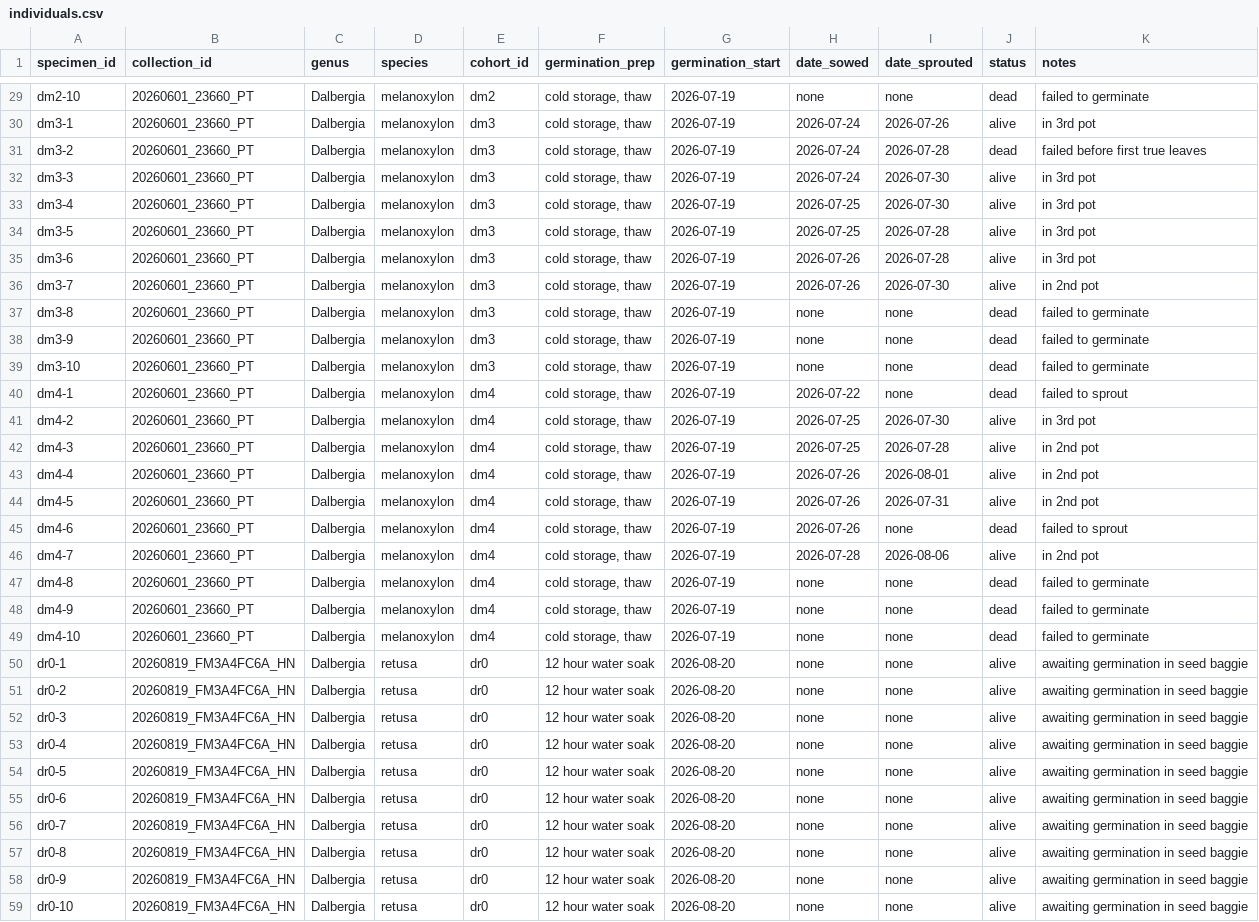
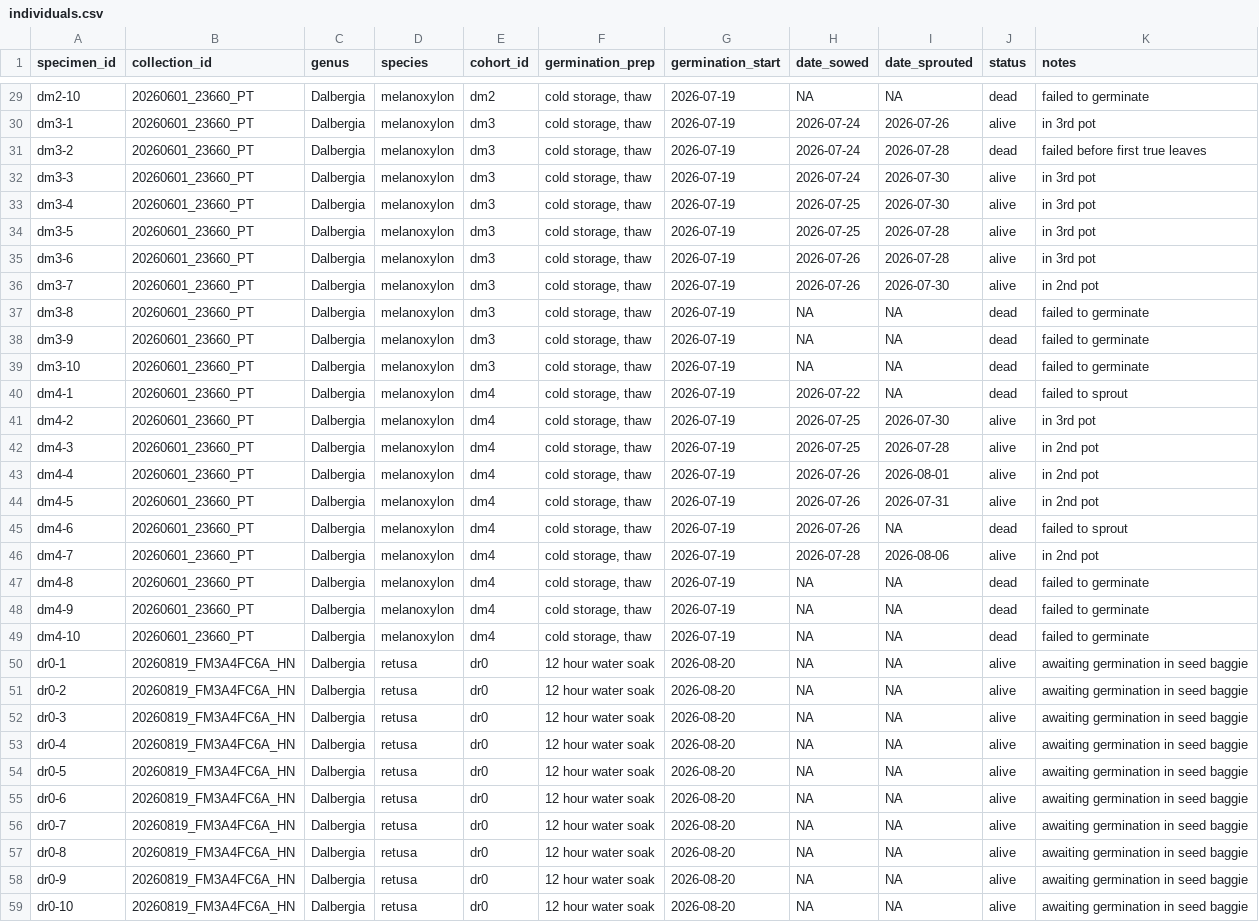
Before and after one commit to 0xa08ab242/theophrastus-sieve, a CSV file: data/individuals.csv, drawn as a sheet; only a part is shown, gaps mark what is left out; the diff covers the shown part only; the diff names each change by its address in the sheet, - before the commit and + after, or states it on an @@ line.

Commit message:
cleanup
replaced "none" values with "NA" to match the measurement procedure spec
fixed an incorrect definition in the measurement spec, which cited germination date rather than emergence date as the reference start date

```diff
--- a/data/individuals.csv
+++ b/data/individuals.csv
-H29 (date_sowed): none
+H29 (date_sowed): NA
-I29 (date_sprouted): none
+I29 (date_sprouted): NA
-H37:H39 (date_sowed): none
+H37:H39 (date_sowed): NA
-I37:I40 (date_sprouted): none
+I37:I40 (date_sprouted): NA
-I45 (date_sprouted): none
+I45 (date_sprouted): NA
-H47:H59 (date_sowed): none
+H47:H59 (date_sowed): NA
-I47:I59 (date_sprouted): none
+I47:I59 (date_sprouted): NA
```
Also changed, not shown: 37 edited cells elsewhere in this file, 1 other file.
